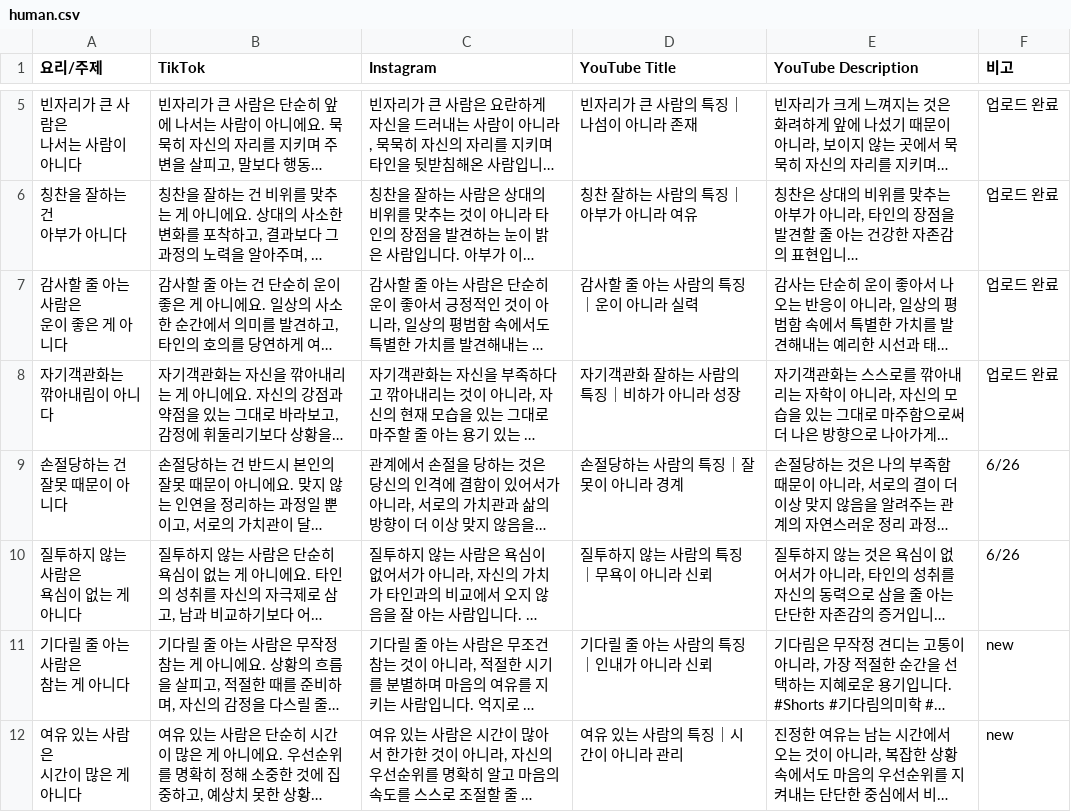
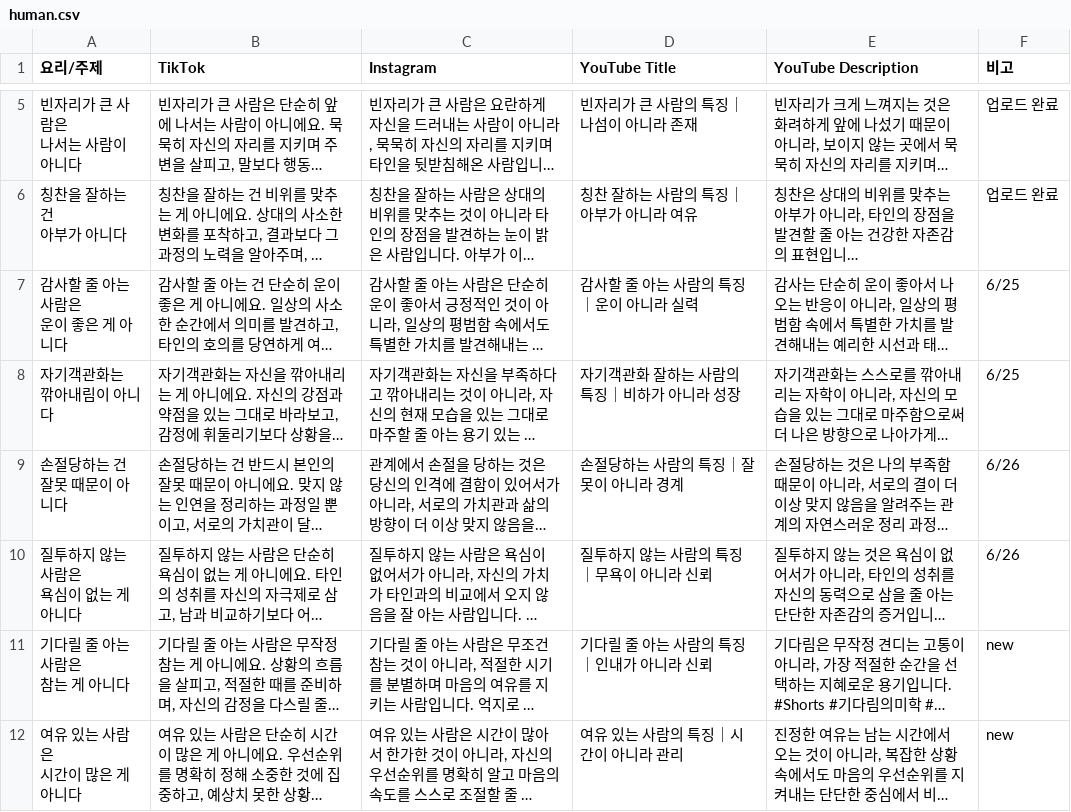
Before and after one commit to nyongtube/nyongtube.github.io, a CSV file: human.csv, drawn as a sheet; only a part is shown, gaps mark what is left out; long unchanged cells end in …; the diff names each change by its address in the sheet, - before the commit and + after, or states it on an @@ line.

```diff
--- a/human.csv
+++ b/human.csv
-F7:F8 (비고): 업로드 완료
+F7:F8 (비고): 6/25
```
